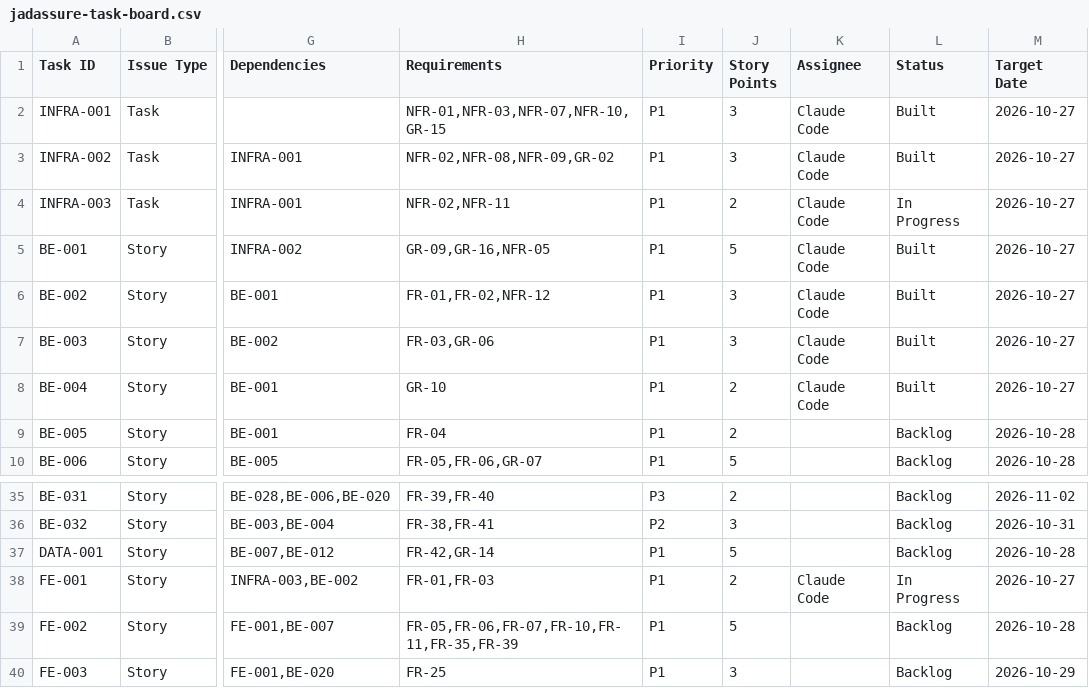
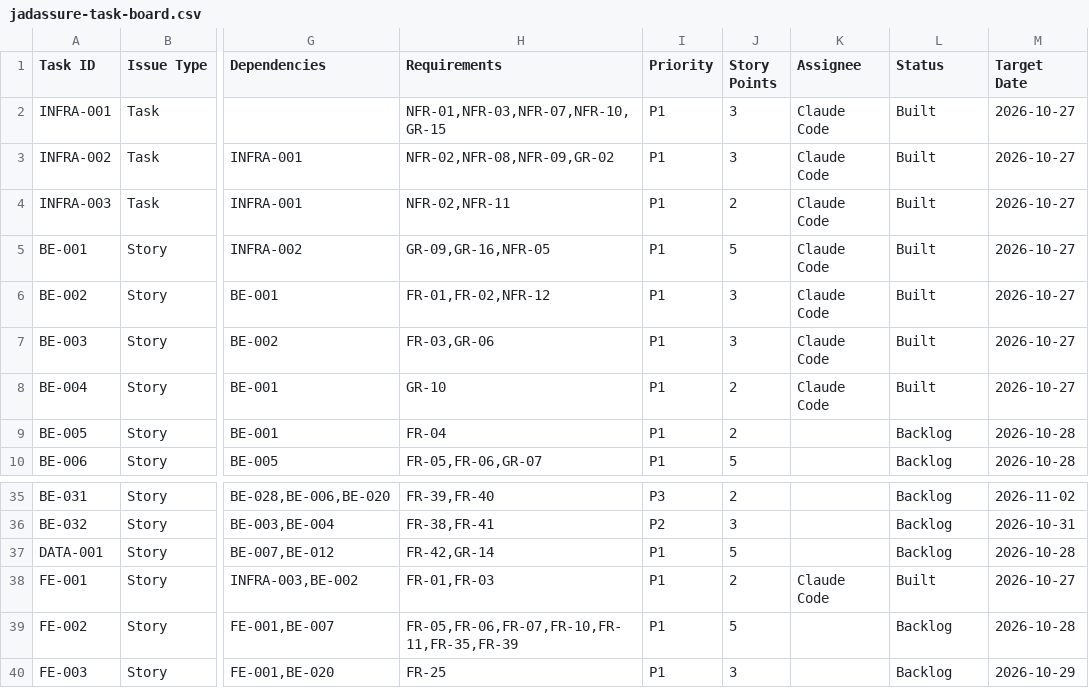
Before and after one commit to JADA-Squad/JADAssure, a CSV file: docs/jadassure-task-board.csv, drawn as a sheet; only a part is shown, gaps mark what is left out; the diff names each change by its address in the sheet, - before the commit and + after, or states it on an @@ line.

```diff
--- a/docs/jadassure-task-board.csv
+++ b/docs/jadassure-task-board.csv
-L4 (Status): In Progress
+L4 (Status): Built
-L38 (Status): In Progress
+L38 (Status): Built
```
Also changed, not shown: 15 other files.
